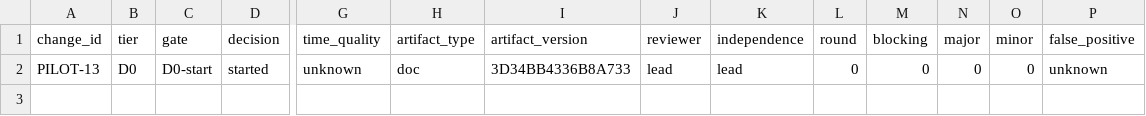
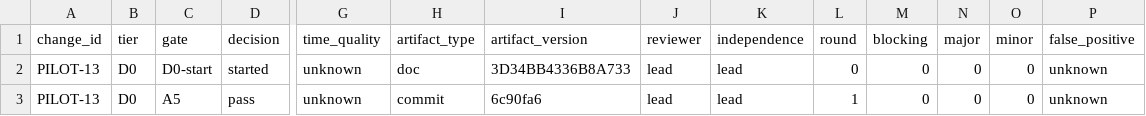
Before and after one commit to wu908/topicai, a CSV file: docs/reviews/pilot-log-pilot13-2026-10-31.csv, drawn as a sheet; only a part is shown, gaps mark what is left out; rows hold the shown columns only; the diff names each change by its address in the sheet, - before the commit and + after, or states it on an @@ line.

Commit message:
docs(pilot13): A5 verification evidence + log

```diff
--- a/docs/reviews/pilot-log-pilot13-2026-10-31.csv
+++ b/docs/reviews/pilot-log-pilot13-2026-10-31.csv
+row 3: PILOT-13 | D0 | A5 | pass | unknown | commit | 6c90fa6 | lead | lead | 1 | 0 | 0 | 0 | unknown
```
Also changed, not shown: 1 other file.
